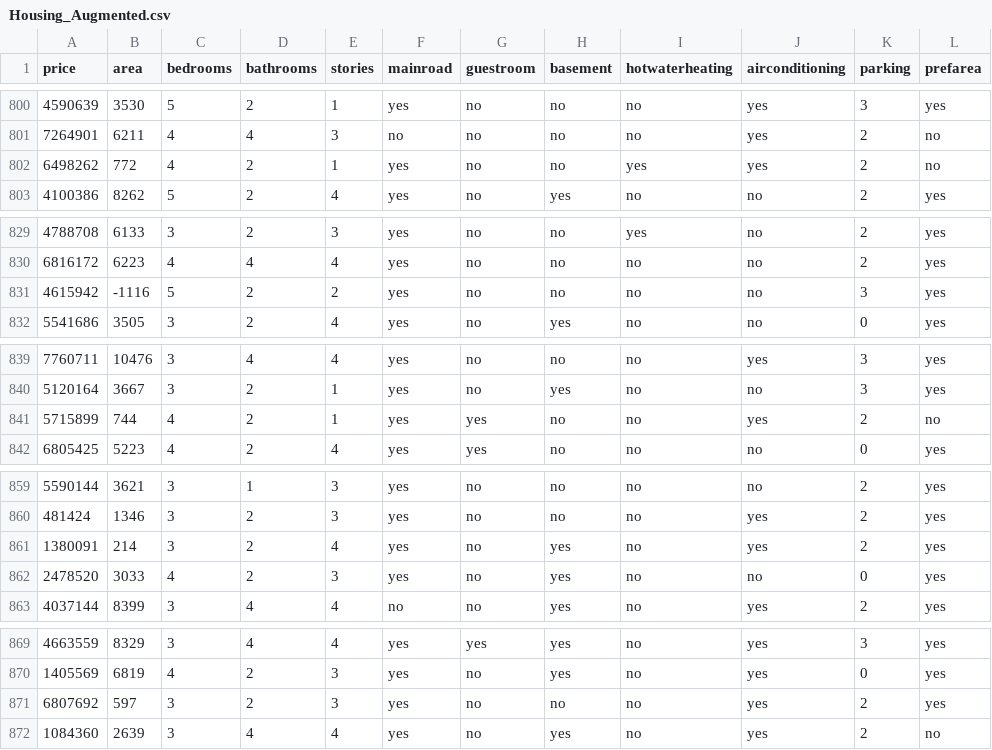
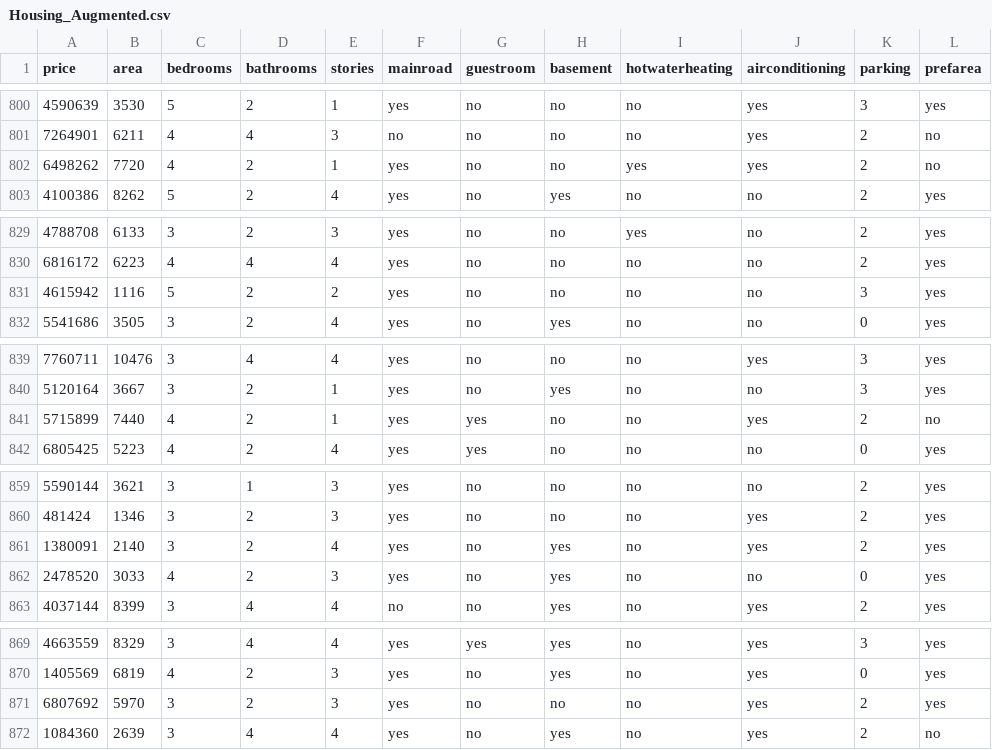
Before and after one commit to Lothy-game-dev/HousePricingsLearning, a CSV file: Housing_Augmented.csv, drawn as a sheet; only a part is shown, gaps mark what is left out; the diff covers the shown part only; the diff names each change by its address in the sheet, - before the commit and + after, or states it on an @@ line.

```diff
--- a/Housing_Augmented.csv
+++ b/Housing_Augmented.csv
-B802 (area): 772
+B802 (area): 7720
-B831 (area): -1116
+B831 (area): 1116
-B841 (area): 744
+B841 (area): 7440
-B861 (area): 214
+B861 (area): 2140
-B871 (area): 597
+B871 (area): 5970
```
Also changed, not shown: 8 edited cells elsewhere in this file, 11 other files.
